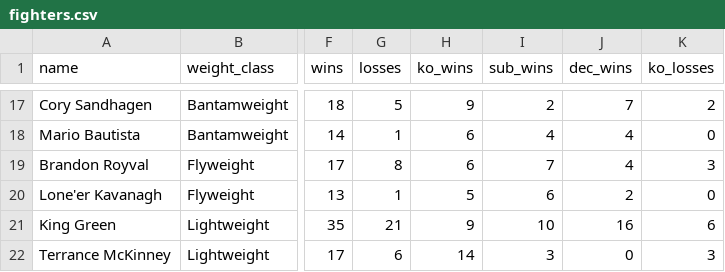
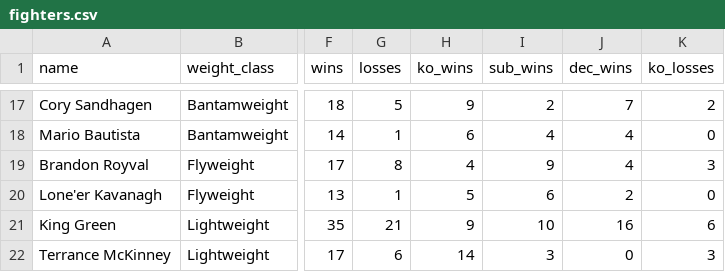
Before and after one commit to sb98park/ufc-edge-finder, a CSV file: data/fighters.csv, drawn as a sheet; only a part is shown, gaps mark what is left out; the diff names each change by its address in the sheet, - before the commit and + after, or states it on an @@ line.

```diff
--- a/data/fighters.csv
+++ b/data/fighters.csv
-H19 (ko_wins): 6
+H19 (ko_wins): 4
-I19 (sub_wins): 7
+I19 (sub_wins): 9
```
Also changed, not shown: data/predictions_log.csv, 7 other files.
